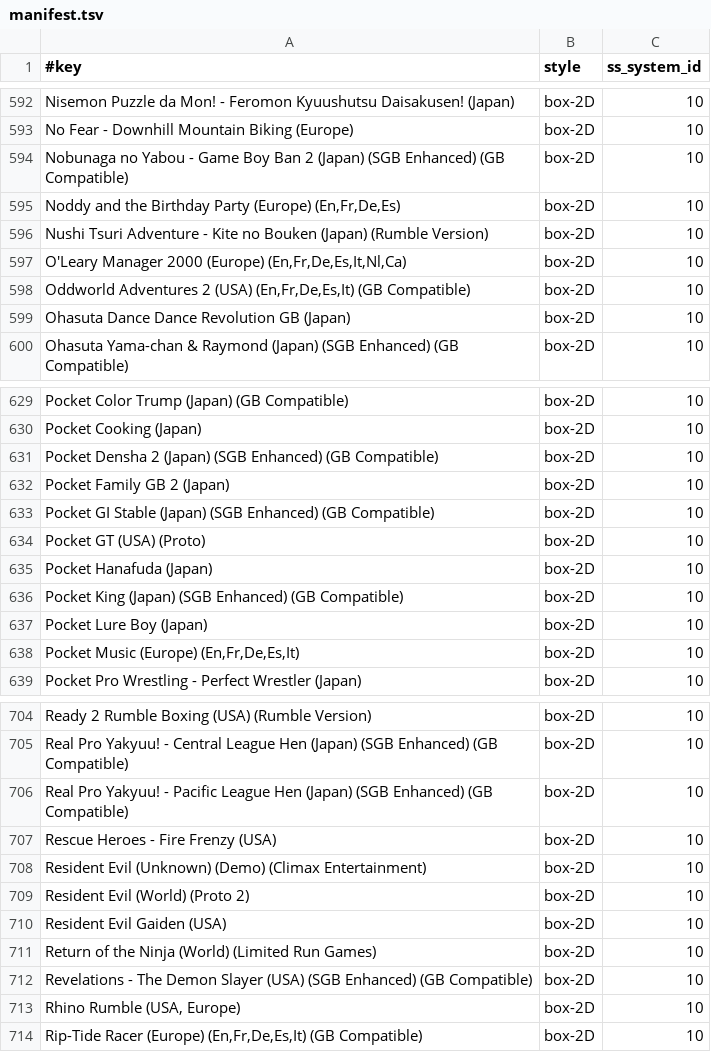
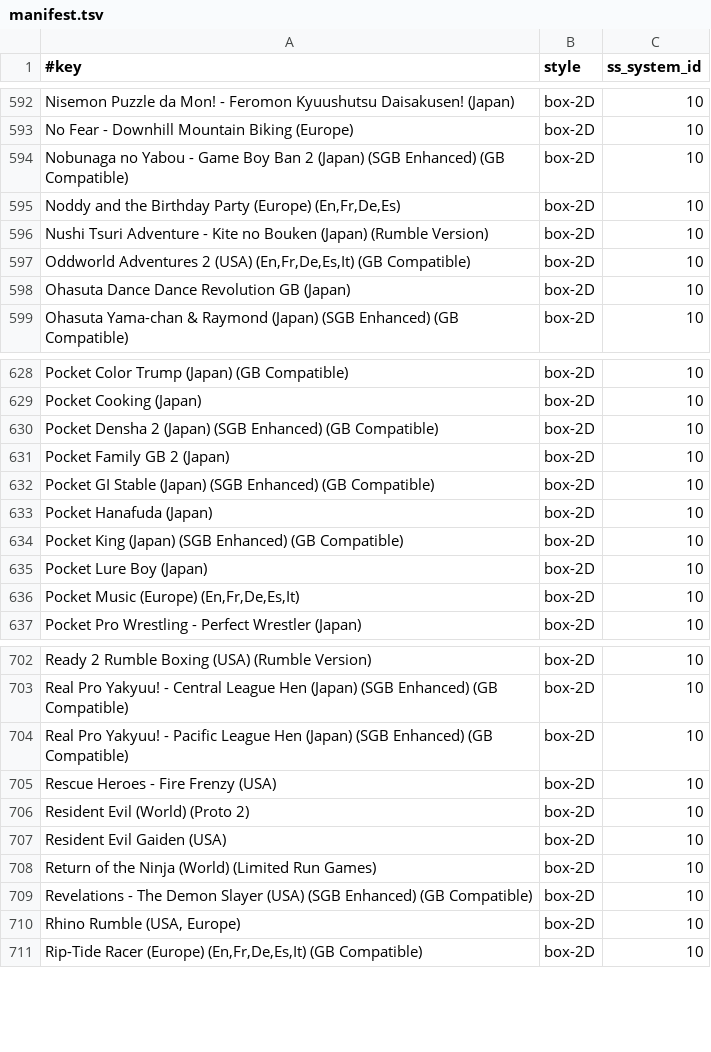
Before and after one commit to chipster6502/artworkdb-nintendo-handhelds, a TSV file: docs/GBC/Artwork/manifest.tsv, drawn as a sheet; only a part is shown, gaps mark what is left out; the diff names each change by its address in the sheet, - before the commit and + after, or states it on an @@ line.

Commit message:
chore(gbc): update box2d artwork

```diff
--- a/docs/GBC/Artwork/manifest.tsv
+++ b/docs/GBC/Artwork/manifest.tsv
-row 597: O'Leary Manager 2000 (Europe) (En,Fr,De,Es,It,Nl,Ca) | box-2D | 10
-row 634: Pocket GT (USA) (Proto) | box-2D | 10
-row 708: Resident Evil (Unknown) (Demo) (Climax Entertainment) | box-2D | 10
```
Also changed, not shown: docs/GBC/Artwork/index.tsv, 3 other files.
